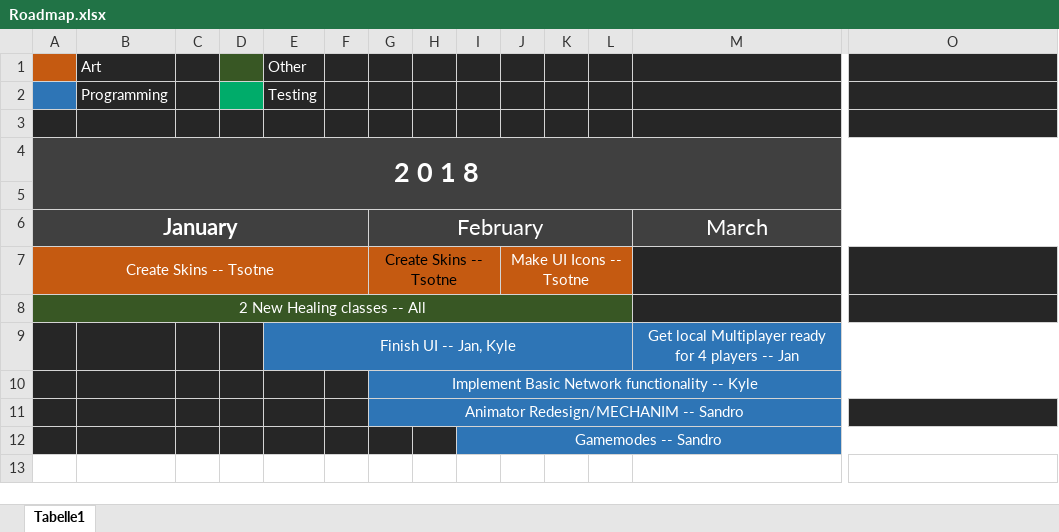
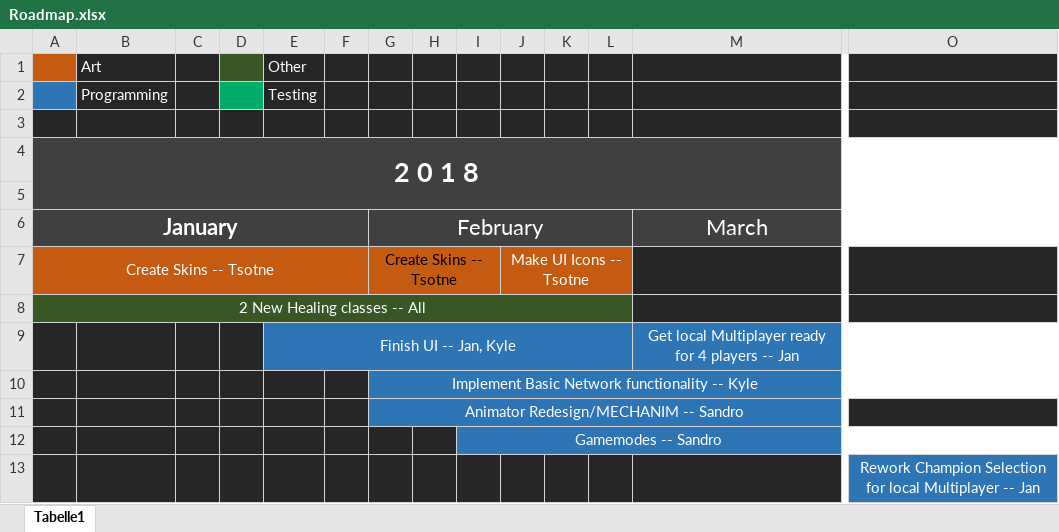
Before and after one commit to tsotnez/Paralysis, an Excel workbook: Roadmap.xlsx, sheet Tabelle1, drawn as a sheet; only a part is shown, gaps mark what is left out; values as stored, in another font and other column widths than the file's, no borders; rows hold the shown columns only; the diff names each change by its address in the sheet, - before the commit and + after, or states it on an @@ line.

Commit message:
Added to Roadmap

```diff
--- a/Roadmap.xlsx (sheet Tabelle1)
+++ b/Roadmap.xlsx (sheet Tabelle1)
+row 13:  |  |  |  |  |  |  |  |  |  |  |  |  | Rework Champion Selection for local Multiplayer -- Jan
```
